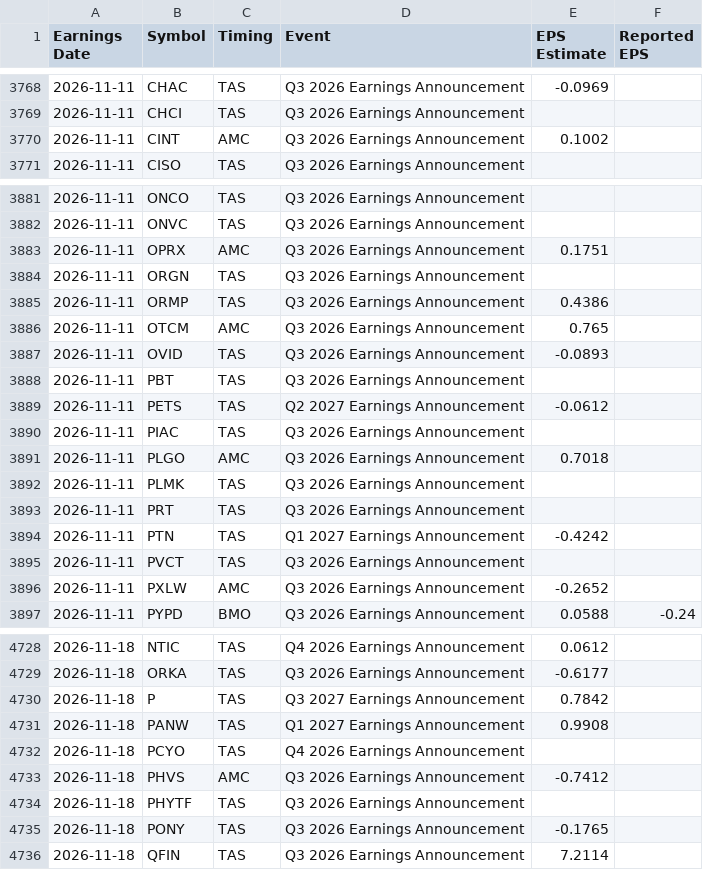
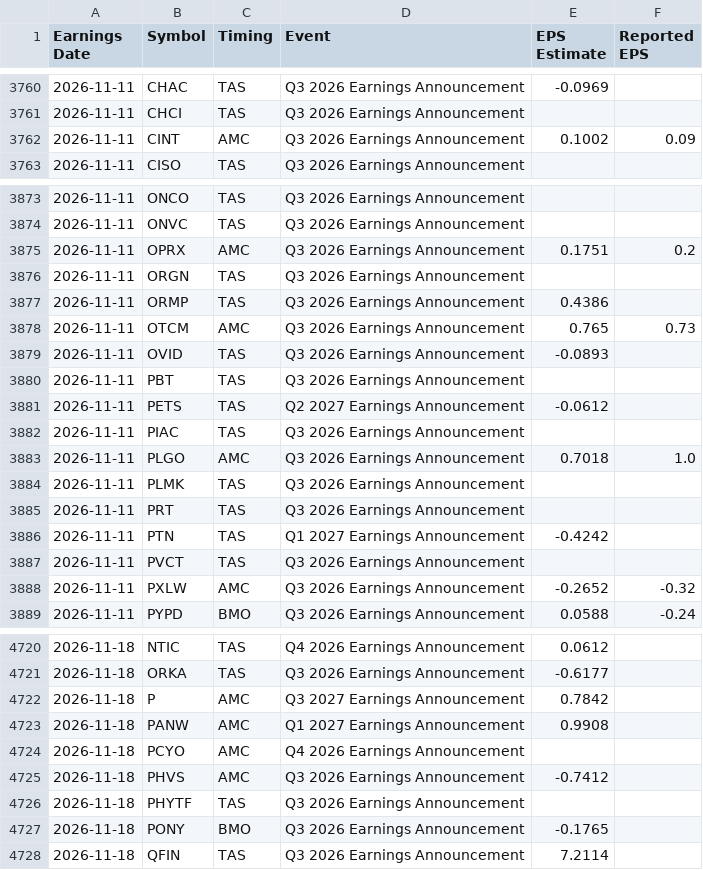
Before and after one commit to neelbarve/closewatchmarket, a CSV file: data/calendar.csv, drawn as a sheet; only a part is shown, gaps mark what is left out; the diff covers the shown part only.

```diff
--- a/data/calendar.csv
+++ b/data/calendar.csv
@@ -3769,3 +3761,3 @@ Earnings Date,Symbol,Timing,Event,EPS Estimate,Reported EPS
 2026-11-11,CHCI,TAS,Q3 2026 Earnings Announcement,,
-2026-11-11,CINT,AMC,Q3 2026 Earnings Announcement,0.1002,
+2026-11-11,CINT,AMC,Q3 2026 Earnings Announcement,0.1002,0.09
 2026-11-11,CISO,TAS,Q3 2026 Earnings Announcement,,
@@ -3882,6 +3874,6 @@ Earnings Date,Symbol,Timing,Event,EPS Estimate,Reported EPS
 2026-11-11,ONVC,TAS,Q3 2026 Earnings Announcement,,
-2026-11-11,OPRX,AMC,Q3 2026 Earnings Announcement,0.1751,
+2026-11-11,OPRX,AMC,Q3 2026 Earnings Announcement,0.1751,0.2
 2026-11-11,ORGN,TAS,Q3 2026 Earnings Announcement,,
 2026-11-11,ORMP,TAS,Q3 2026 Earnings Announcement,0.4386,
-2026-11-11,OTCM,AMC,Q3 2026 Earnings Announcement,0.765,
+2026-11-11,OTCM,AMC,Q3 2026 Earnings Announcement,0.765,0.73
 2026-11-11,OVID,TAS,Q3 2026 Earnings Announcement,-0.0893,
@@ -3890,3 +3882,3 @@ Earnings Date,Symbol,Timing,Event,EPS Estimate,Reported EPS
 2026-11-11,PIAC,TAS,Q3 2026 Earnings Announcement,,
-2026-11-11,PLGO,AMC,Q3 2026 Earnings Announcement,0.7018,
+2026-11-11,PLGO,AMC,Q3 2026 Earnings Announcement,0.7018,1.0
 2026-11-11,PLMK,TAS,Q3 2026 Earnings Announcement,,
@@ -3895,3 +3887,3 @@ Earnings Date,Symbol,Timing,Event,EPS Estimate,Reported EPS
 2026-11-11,PVCT,TAS,Q3 2026 Earnings Announcement,,
-2026-11-11,PXLW,AMC,Q3 2026 Earnings Announcement,-0.2652,
+2026-11-11,PXLW,AMC,Q3 2026 Earnings Announcement,-0.2652,-0.32
 2026-11-11,PYPD,BMO,Q3 2026 Earnings Announcement,0.0588,-0.24
@@ -4729,8 +4721,8 @@ Earnings Date,Symbol,Timing,Event,EPS Estimate,Reported EPS
 2026-11-18,ORKA,TAS,Q3 2026 Earnings Announcement,-0.6177,
-2026-11-18,P,TAS,Q3 2027 Earnings Announcement,0.7842,
-2026-11-18,PANW,TAS,Q1 2027 Earnings Announcement,0.9908,
-2026-11-18,PCYO,TAS,Q4 2026 Earnings Announcement,,
+2026-11-18,P,AMC,Q3 2027 Earnings Announcement,0.7842,
+2026-11-18,PANW,AMC,Q1 2027 Earnings Announcement,0.9908,
+2026-11-18,PCYO,AMC,Q4 2026 Earnings Announcement,,
 2026-11-18,PHVS,AMC,Q3 2026 Earnings Announcement,-0.7412,
 2026-11-18,PHYTF,TAS,Q3 2026 Earnings Announcement,,
-2026-11-18,PONY,TAS,Q3 2026 Earnings Announcement,-0.1765,
+2026-11-18,PONY,BMO,Q3 2026 Earnings Announcement,-0.1765,
 2026-11-18,QFIN,TAS,Q3 2026 Earnings Announcement,7.2114,
```
Also changed, not shown: 8 removed rows and 48 edited cells elsewhere in this file, output/earnings_oct_nov_2026.csv, output/earnings_oct_nov_2026_holdings.csv.
